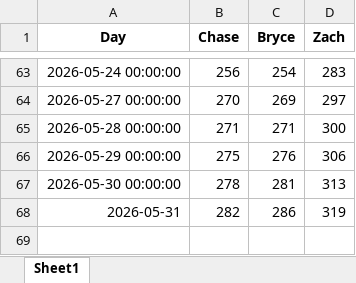
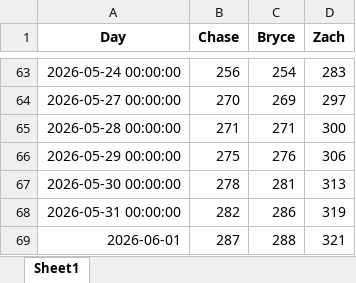
Before and after one commit to zwayne24/MLB-Extravaganza, an Excel workbook: Wins_Over_Time.xlsx, sheet Sheet1, drawn as a sheet; only a part is shown, gaps mark what is left out; values as stored, in another font and other column widths than the file's, no borders; the diff names each change by its address in the sheet, - before the commit and + after, or states it on an @@ line.

```diff
--- a/Wins_Over_Time.xlsx (sheet Sheet1)
+++ b/Wins_Over_Time.xlsx (sheet Sheet1)
-A68 (Day): 2026-05-31
+A68 (Day): 2026-05-31 00:00:00
+row 69: 2026-06-01 | 287 | 288 | 321
```
Also changed, not shown: 1 other file.
